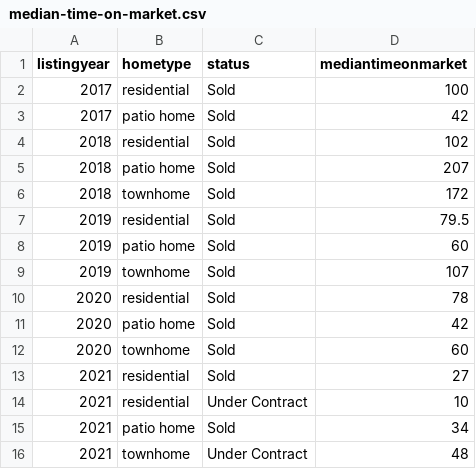
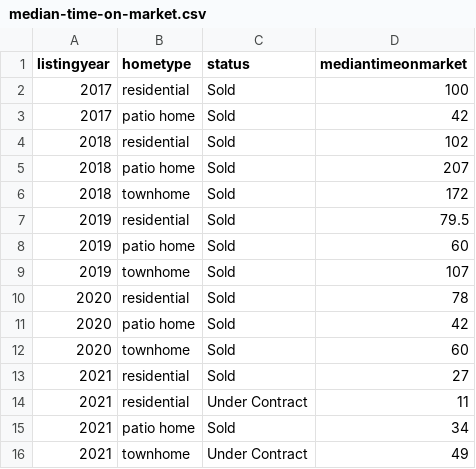
Before and after one commit to robhanssen/glenlake-homesales-old, a CSV file: data/median-time-on-market.csv, drawn as a sheet.

```diff
--- a/data/median-time-on-market.csv
+++ b/data/median-time-on-market.csv
@@ -13,4 +13,4 @@ listingyear,hometype,status,mediantimeonmarket
 2021,residential,Sold,27
-2021,residential,Under Contract,10
+2021,residential,Under Contract,11
 2021,patio home,Sold,34
-2021,townhome,Under Contract,48
+2021,townhome,Under Contract,49
```
Also changed, not shown: data/homesales_processeddata.csv, 13 other files.
